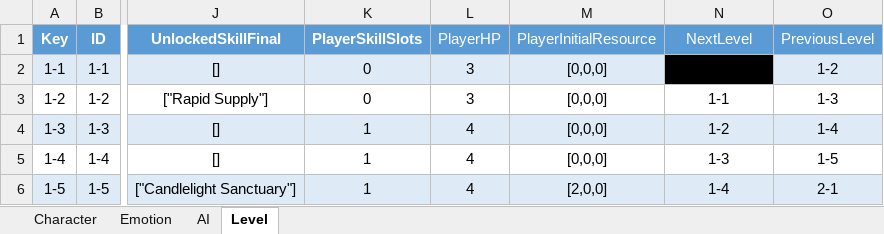
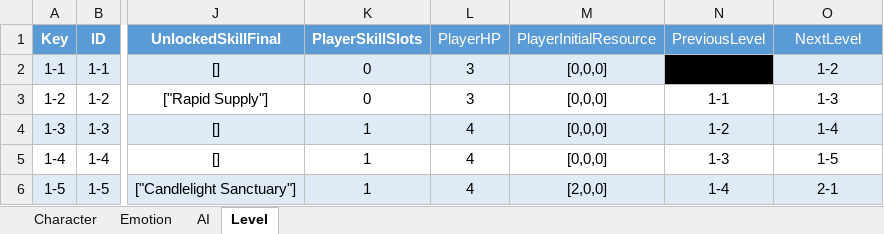
Before and after one commit to hon2200/CCA, an Excel workbook: Src/Assets/Common/Tables/Tables/Levels.xlsx, sheet Level, drawn as a sheet; only a part is shown, gaps mark what is left out; values as stored, in another font and other column widths than the file's, no borders; the diff names each change by its address in the sheet, - before the commit and + after, or states it on an @@ line.

```diff
--- a/Src/Assets/Common/Tables/Tables/Levels.xlsx (sheet Level)
+++ b/Src/Assets/Common/Tables/Tables/Levels.xlsx (sheet Level)
-N1: NextLevel
+N1: PreviousLevel
-O1: PreviousLevel
+O1: NextLevel
```
Also changed, not shown: sheet AI, 36 other files.
